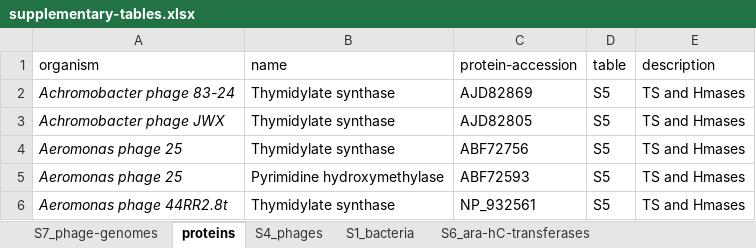
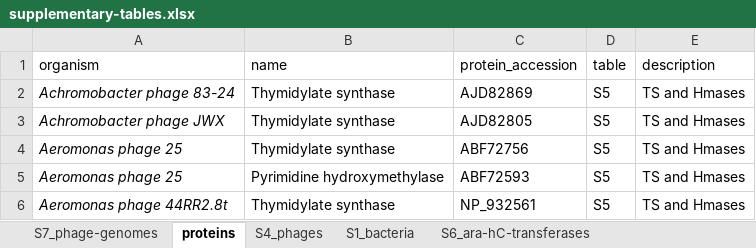
Before and after one commit to fineranlab/phage-genome-arabinosylation, an Excel workbook: docs/supplementary-tables.xlsx, sheet proteins, drawn as a sheet; only a part is shown; values as stored, in another font and other column widths than the file's, no borders; table styles not drawn; the diff names each change by its address in the sheet, - before the commit and + after, or states it on an @@ line.

```diff
--- a/docs/supplementary-tables.xlsx (sheet proteins)
+++ b/docs/supplementary-tables.xlsx (sheet proteins)
-C1: protein-accession
+C1: protein_accession
```
Also changed, not shown: sheet S7_phage-genomes.
